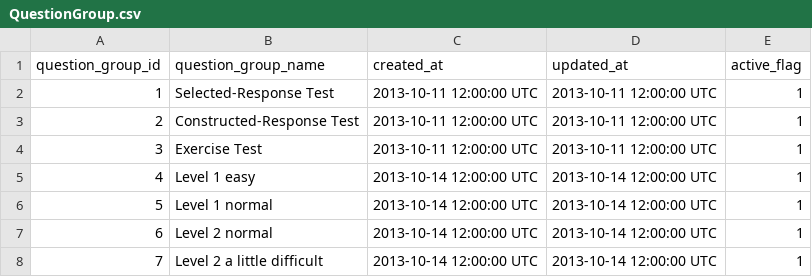
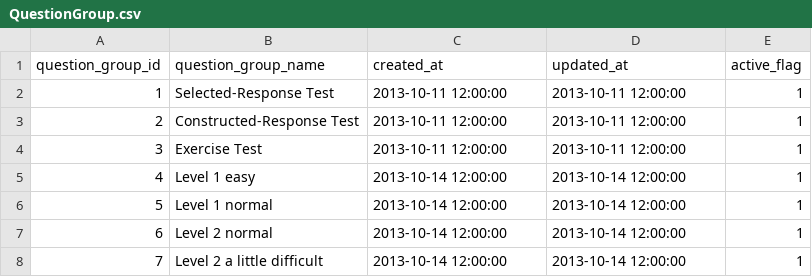
Before and after one commit to framgia/framgia_test, a CSV file: db/QuestionGroup.csv, drawn as a sheet.

```diff
--- a/db/QuestionGroup.csv
+++ b/db/QuestionGroup.csv
@@ -1,8 +1,8 @@
 question_group_id,question_group_name,created_at,updated_at,active_flag
-1,Selected-Response Test,2013-10-11 12:00:00 UTC,2013-10-11 12:00:00 UTC,1
-2,Constructed-Response Test,2013-10-11 12:00:00 UTC,2013-10-11 12:00:00 UTC,1
-3,Exercise Test,2013-10-11 12:00:00 UTC,2013-10-11 12:00:00 UTC,1
-4,Level 1 easy,2013-10-14 12:00:00 UTC,2013-10-14 12:00:00 UTC,1
-5,Level 1 normal,2013-10-14 12:00:00 UTC,2013-10-14 12:00:00 UTC,1
-6,Level 2 normal,2013-10-14 12:00:00 UTC,2013-10-14 12:00:00 UTC,1
-7,Level 2 a little difficult,2013-10-14 12:00:00 UTC,2013-10-14 12:00:00 UTC,1
+1,"Selected-Response Test","2013-10-11 12:00:00","2013-10-11 12:00:00",1
+2,"Constructed-Response Test","2013-10-11 12:00:00","2013-10-11 12:00:00",1
+3,"Exercise Test","2013-10-11 12:00:00","2013-10-11 12:00:00",1
+4,"Level 1 easy","2013-10-14 12:00:00","2013-10-14 12:00:00",1
+5,"Level 1 normal","2013-10-14 12:00:00","2013-10-14 12:00:00",1
+6,"Level 2 normal","2013-10-14 12:00:00","2013-10-14 12:00:00",1
+7,"Level 2 a little difficult","2013-10-14 12:00:00","2013-10-14 12:00:00",1
```
Also changed, not shown: db/Answer.csv, db/ExamQuestion.csv, 43 other files.
